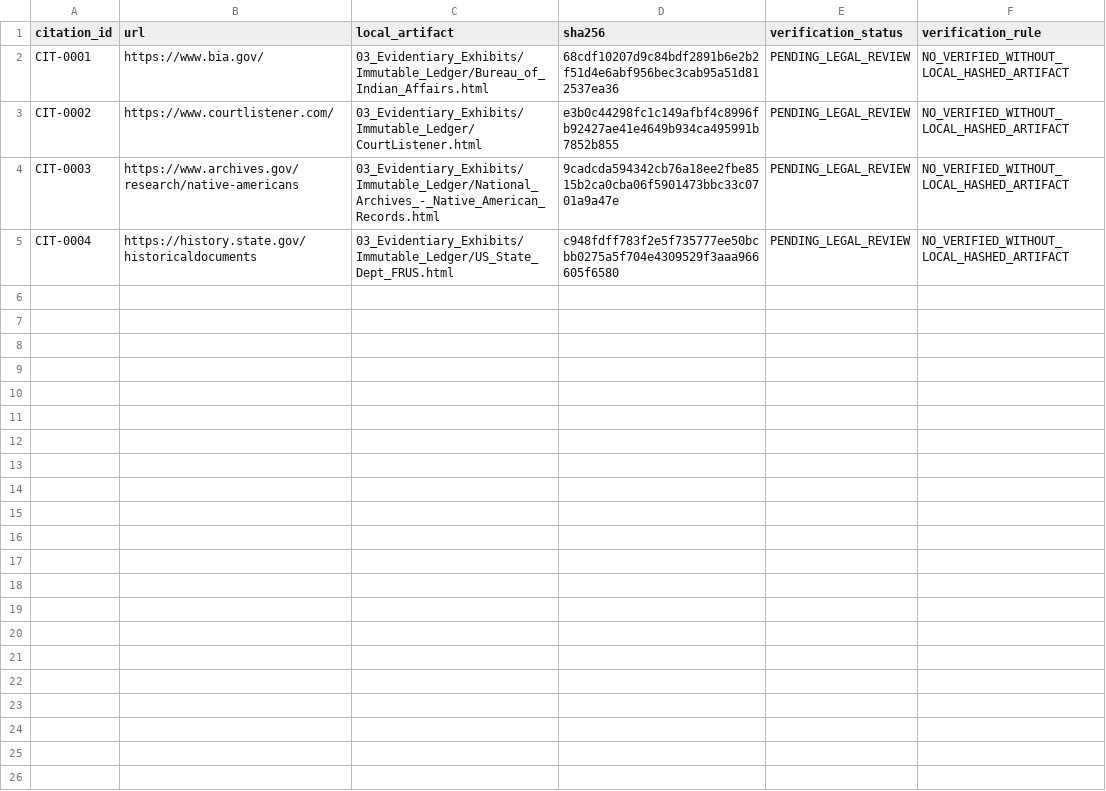
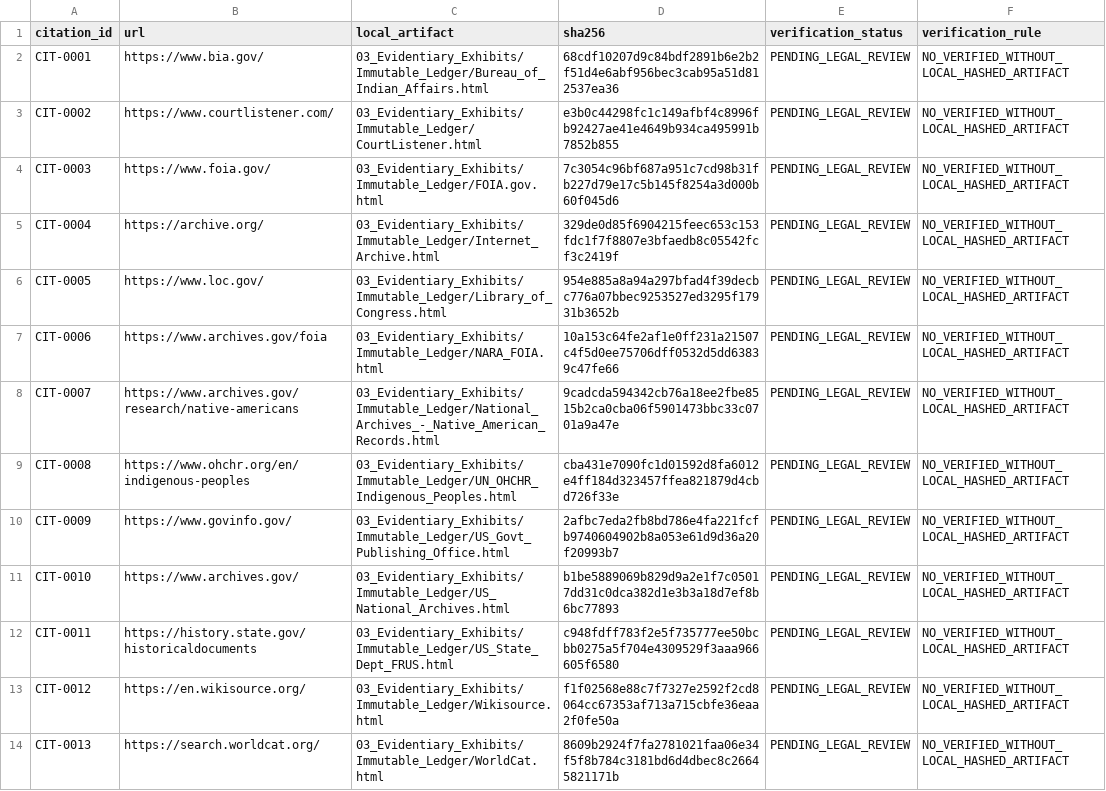
Before and after one commit to GlobalRestitutionAlliance/turtle-island-us-ak-native-village-of-saint-michael-master-litigation, a CSV file: 03_Evidentiary_Exhibits/CITATION_INDEX.csv, drawn as a sheet.

Commit message:
Batch 2b: harvest expanded sources, citations, manifests

```diff
--- a/03_Evidentiary_Exhibits/CITATION_INDEX.csv
+++ b/03_Evidentiary_Exhibits/CITATION_INDEX.csv
@@ -3,3 +3,12 @@ CIT-0001,https://www.bia.gov/,03_Evidentiary_Exhibits/Immutable_Ledger/Bureau_of
 CIT-0002,https://www.courtlistener.com/,03_Evidentiary_Exhibits/Immutable_Ledger/CourtListener.html,e3b0c44298fc1c149afbf4c8996fb92427ae41e4649b934ca495991b7852b855,PENDING_LEGAL_REVIEW,NO_VERIFIED_WITHOUT_LOCAL_HASHED_ARTIFACT
-CIT-0003,https://www.archives.gov/research/native-americans,03_Evidentiary_Exhibits/Immutable_Ledger/National_Archives_-_Native_American_Records.html,9cadcda594342cb76a18ee2fbe8515b2ca0cba06f5901473bbc33c0701a9a47e,PENDING_LEGAL_REVIEW,NO_VERIFIED_WITHOUT_LOCAL_HASHED_ARTIFACT
-CIT-0004,https://history.state.gov/historicaldocuments,03_Evidentiary_Exhibits/Immutable_Ledger/US_State_Dept_FRUS.html,c948fdff783f2e5f735777ee50bcbb0275a5f704e4309529f3aaa966605f6580,PENDING_LEGAL_REVIEW,NO_VERIFIED_WITHOUT_LOCAL_HASHED_ARTIFACT
+CIT-0003,https://www.foia.gov/,03_Evidentiary_Exhibits/Immutable_Ledger/FOIA.gov.html,7c3054c96bf687a951c7cd98b31fb227d79e17c5b145f8254a3d000b60f045d6,PENDING_LEGAL_REVIEW,NO_VERIFIED_WITHOUT_LOCAL_HASHED_ARTIFACT
+CIT-0004,https://archive.org/,03_Evidentiary_Exhibits/Immutable_Ledger/Internet_Archive.html,329de0d85f6904215feec653c153fdc1f7f8807e3bfaedb8c05542fcf3c2419f,PENDING_LEGAL_REVIEW,NO_VERIFIED_WITHOUT_LOCAL_HASHED_ARTIFACT
+CIT-0005,https://www.loc.gov/,03_Evidentiary_Exhibits/Immutable_Ledger/Library_of_Congress.html,954e885a8a94a297bfad4f39decbc776a07bbec9253527ed3295f17931b3652b,PENDING_LEGAL_REVIEW,NO_VERIFIED_WITHOUT_LOCAL_HASHED_ARTIFACT
+CIT-0006,https://www.archives.gov/foia,03_Evidentiary_Exhibits/Immutable_Ledger/NARA_FOIA.html,10a153c64fe2af1e0ff231a21507c4f5d0ee75706dff0532d5dd63839c47fe66,PENDING_LEGAL_REVIEW,NO_VERIFIED_WITHOUT_LOCAL_HASHED_ARTIFACT
+CIT-0007,https://www.archives.gov/research/native-americans,03_Evidentiary_Exhibits/Immutable_Ledger/National_Archives_-_Native_American_Records.html,9cadcda594342cb76a18ee2fbe8515b2ca0cba06f5901473bbc33c0701a9a47e,PENDING_LEGAL_REVIEW,NO_VERIFIED_WITHOUT_LOCAL_HASHED_ARTIFACT
+CIT-0008,https://www.ohchr.org/en/indigenous-peoples,03_Evidentiary_Exhibits/Immutable_Ledger/UN_OHCHR_Indigenous_Peoples.html,cba431e7090fc1d01592d8fa6012e4ff184d323457ffea821879d4cbd726f33e,PENDING_LEGAL_REVIEW,NO_VERIFIED_WITHOUT_LOCAL_HASHED_ARTIFACT
+CIT-0009,https://www.govinfo.gov/,03_Evidentiary_Exhibits/Immutable_Ledger/US_Govt_Publishing_Office.html,2afbc7eda2fb8bd786e4fa221fcfb9740604902b8a053e61d9d36a20f20993b7,PENDING_LEGAL_REVIEW,NO_VERIFIED_WITHOUT_LOCAL_HASHED_ARTIFACT
+CIT-0010,https://www.archives.gov/,03_Evidentiary_Exhibits/Immutable_Ledger/US_National_Archives.html,b1be5889069b829d9a2e1f7c05017dd31c0dca382d1e3b3a18d7ef8b6bc77893,PENDING_LEGAL_REVIEW,NO_VERIFIED_WITHOUT_LOCAL_HASHED_ARTIFACT
+CIT-0011,https://history.state.gov/historicaldocuments,03_Evidentiary_Exhibits/Immutable_Ledger/US_State_Dept_FRUS.html,c948fdff783f2e5f735777ee50bcbb0275a5f704e4309529f3aaa966605f6580,PENDING_LEGAL_REVIEW,NO_VERIFIED_WITHOUT_LOCAL_HASHED_ARTIFACT
+CIT-0012,https://en.wikisource.org/,03_Evidentiary_Exhibits/Immutable_Ledger/Wikisource.html,f1f02568e88c7f7327e2592f2cd8064cc67353af713a715cbfe36eaa2f0fe50a,PENDING_LEGAL_REVIEW,NO_VERIFIED_WITHOUT_LOCAL_HASHED_ARTIFACT
+CIT-0013,https://search.worldcat.org/,03_Evidentiary_Exhibits/Immutable_Ledger/WorldCat.html,8609b2924f7fa2781021faa06e34f5f8b784c3181bd6d4dbec8c26645821171b,PENDING_LEGAL_REVIEW,NO_VERIFIED_WITHOUT_LOCAL_HASHED_ARTIFACT
```
Also changed, not shown: 34 other files.
